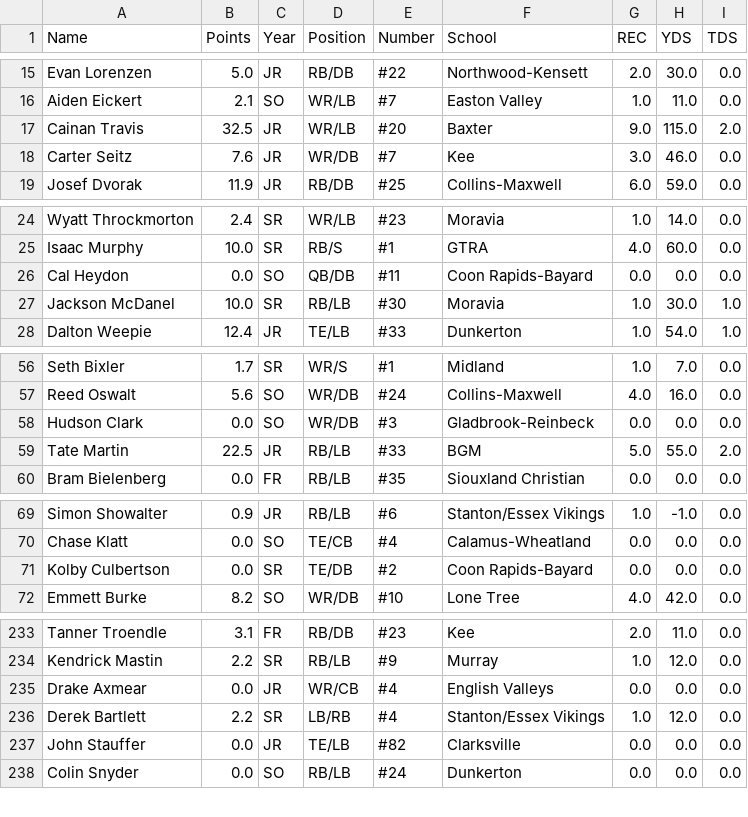
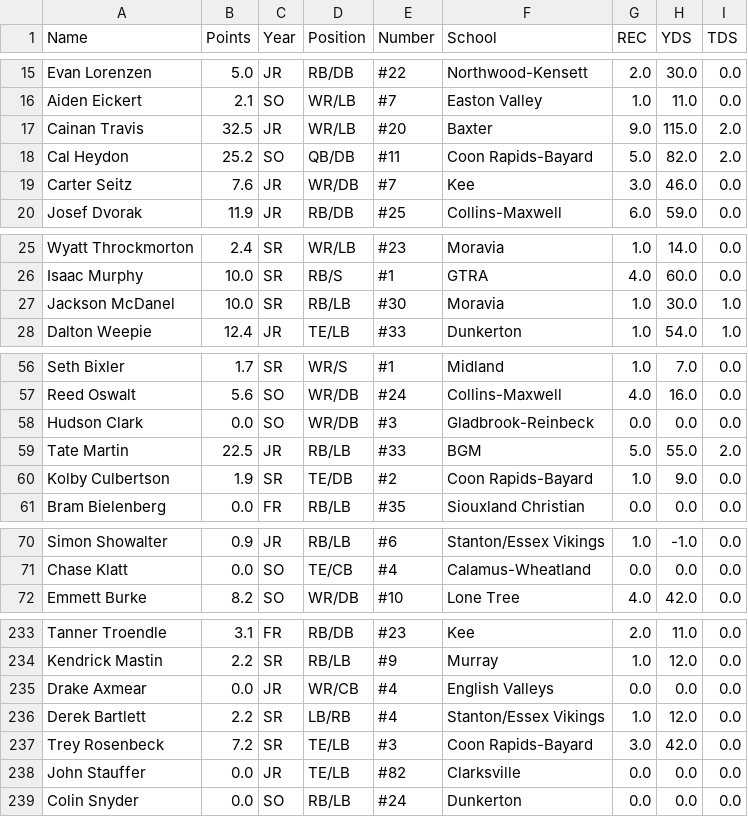
Before and after one commit to Fwiy27/8Man, a CSV file: data/Week4-receiving.csv, drawn as a sheet; only a part is shown, gaps mark what is left out; removed rows and columns are numbered as before the commit, all else as after; the diff covers the shown part only; the diff names each change by its address in the sheet, - before the commit and + after, or states it on an @@ line.

Commit message:
Updated data

```diff
--- a/data/Week4-receiving.csv
+++ b/data/Week4-receiving.csv
+row 18: Cal Heydon | 25.2 | SO | QB/DB | #11 | Coon Rapids-Bayard | 5.0 | 82.0 | 2.0
-row 26: Cal Heydon | 0.0 | SO | QB/DB | #11 | Coon Rapids-Bayard | 0.0 | 0.0 | 0.0
+row 60: Kolby Culbertson | 1.9 | SR | TE/DB | #2 | Coon Rapids-Bayard | 1.0 | 9.0 | 0.0
-row 71: Kolby Culbertson | 0.0 | SR | TE/DB | #2 | Coon Rapids-Bayard | 0.0 | 0.0 | 0.0
+row 237: Trey Rosenbeck | 7.2 | SR | TE/LB | #3 | Coon Rapids-Bayard | 3.0 | 42.0 | 0.0
```
Also changed, not shown: 1 added row elsewhere in this file, data/Week4-passing.csv, data/Week4-points-ps.csv, 9 other files.
